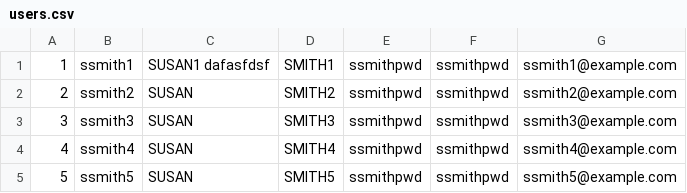
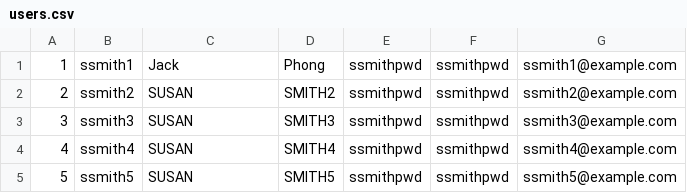
Before and after one commit to hec-kar/PHP-Project, a CSV file: files/users.csv, drawn as a sheet.

Commit message:
ok

```diff
--- a/files/users.csv
+++ b/files/users.csv
@@ -1,2 +1,2 @@
-1,ssmith1,"SUSAN1 dafasfdsf",SMITH1,ssmithpwd,ssmithpwd,ssmith1@example.com
+1,ssmith1,Jack,Phong,ssmithpwd,ssmithpwd,ssmith1@example.com
 2,ssmith2,SUSAN,SMITH2,ssmithpwd,ssmithpwd,ssmith2@example.com
```
